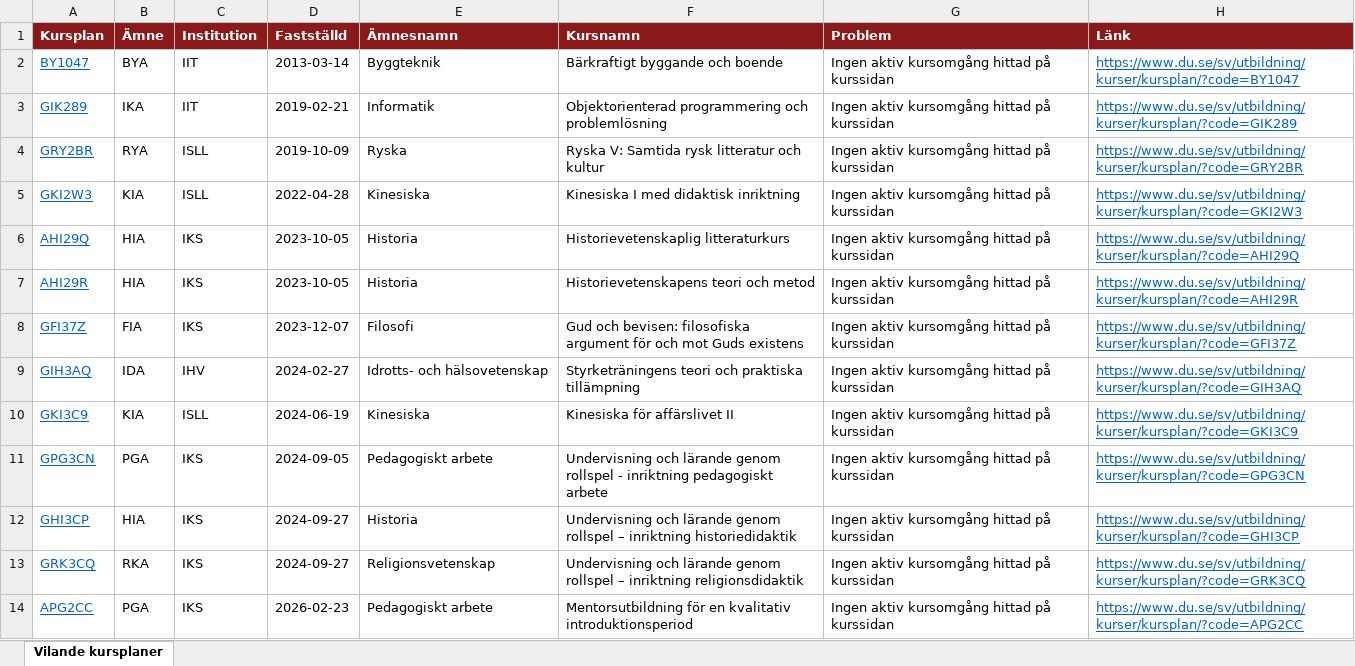
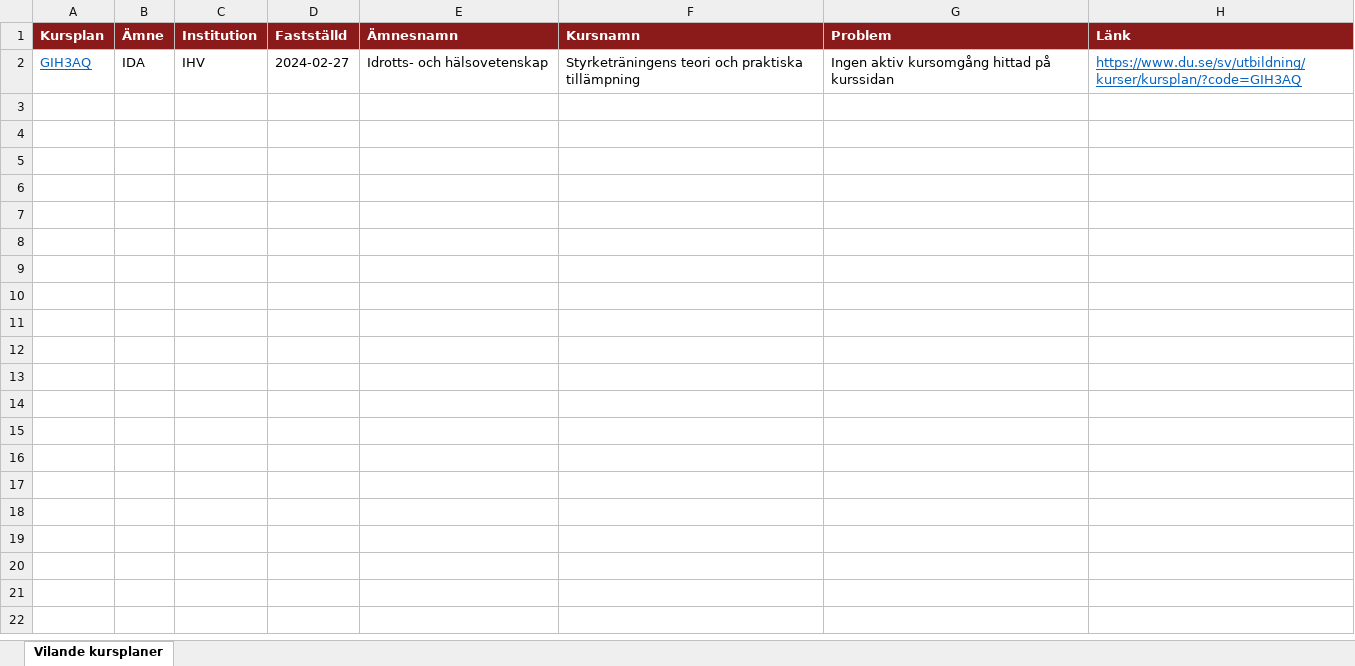
Before and after one commit to charlie-lindgren/dalarna-university, an Excel workbook: vault-dalarna-university/02 IHV/Analys/Vilande kursplaner.xlsx, sheet Vilande kursplaner, drawn as a sheet; values as stored, in another font and other column widths than the file's, no borders; the diff names each change by its address in the sheet, - before the commit and + after, or states it on an @@ line.

Commit message:
Update Excel file links and row counts in Vilande kursplaner for IKS, ISLL, and IIT

```diff
--- a/vault-dalarna-university/02 IHV/Analys/Vilande kursplaner.xlsx (sheet Vilande kursplaner)
+++ b/vault-dalarna-university/02 IHV/Analys/Vilande kursplaner.xlsx (sheet Vilande kursplaner)
-row 2: BY1047 | BYA | IIT | 2013-03-14 | Byggteknik | Bärkraftigt byggande och boende | Ingen aktiv kursomgång hittad på kurssidan | https://www.du.se/sv/utbildning/kurser/kursplan/?code=BY1047
-row 3: GIK289 | IKA | IIT | 2019-02-21 | Informatik | Objektorienterad programmering och problemlösning | Ingen aktiv kursomgång hittad på kurssidan | https://www.du.se/sv/utbildning/kurser/kursplan/?code=GIK289
-row 4: GRY2BR | RYA | ISLL | 2019-10-09 | Ryska | Ryska V: Samtida rysk litteratur och kultur | Ingen aktiv kursomgång hittad på kurssidan | https://www.du.se/sv/utbildning/kurser/kursplan/?code=GRY2BR
-row 5: GKI2W3 | KIA | ISLL | 2022-04-28 | Kinesiska | Kinesiska I med didaktisk inriktning | Ingen aktiv kursomgång hittad på kurssidan | https://www.du.se/sv/utbildning/kurser/kursplan/?code=GKI2W3
-row 6: AHI29Q | HIA | IKS | 2023-10-05 | Historia | Historievetenskaplig litteraturkurs | Ingen aktiv kursomgång hittad på kurssidan | https://www.du.se/sv/utbildning/kurser/kursplan/?code=AHI29Q
-row 7: AHI29R | HIA | IKS | 2023-10-05 | Historia | Historievetenskapens teori och metod | Ingen aktiv kursomgång hittad på kurssidan | https://www.du.se/sv/utbildning/kurser/kursplan/?code=AHI29R
-row 8: GFI37Z | FIA | IKS | 2023-12-07 | Filosofi | Gud och bevisen: filosofiska argument för och mot Guds existens | Ingen aktiv kursomgång hittad på kurssidan | https://www.du.se/sv/utbildning/kurser/kursplan/?code=GFI37Z
-row 10: GKI3C9 | KIA | ISLL | 2024-06-19 | Kinesiska | Kinesiska för affärslivet II | Ingen aktiv kursomgång hittad på kurssidan | https://www.du.se/sv/utbildning/kurser/kursplan/?code=GKI3C9
-row 11: GPG3CN | PGA | IKS | 2024-09-05 | Pedagogiskt arbete | Undervisning och lärande genom rollspel - inriktning pedagogiskt arbete | Ingen aktiv kursomgång hittad på kurssidan | https://www.du.se/sv/utbildning/kurser/kursplan/?code=GPG3CN
-row 12: GHI3CP | HIA | IKS | 2024-09-27 | Historia | Undervisning och lärande genom rollspel – inriktning historiedidaktik | Ingen aktiv kursomgång hittad på kurssidan | https://www.du.se/sv/utbildning/kurser/kursplan/?code=GHI3CP
-row 13: GRK3CQ | RKA | IKS | 2024-09-27 | Religionsvetenskap | Undervisning och lärande genom rollspel – inriktning religionsdidaktik | Ingen aktiv kursomgång hittad på kurssidan | https://www.du.se/sv/utbildning/kurser/kursplan/?code=GRK3CQ
-row 14: APG2CC | PGA | IKS | 2026-02-23 | Pedagogiskt arbete | Mentorsutbildning för en kvalitativ introduktionsperiod | Ingen aktiv kursomgång hittad på kurssidan | https://www.du.se/sv/utbildning/kurser/kursplan/?code=APG2CC
```
Also changed, not shown: vault-dalarna-university/01 IIT/Analys/Vilande kursplaner.xlsx, vault-dalarna-university/03 IKS/Analys/Vilande kursplaner.xlsx, 5 other files.
